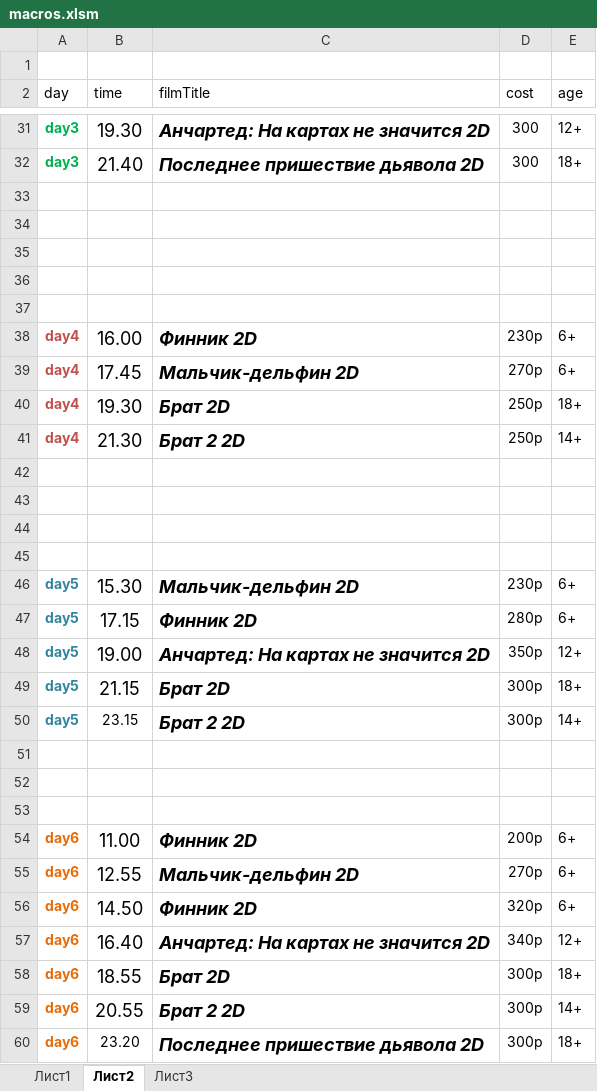
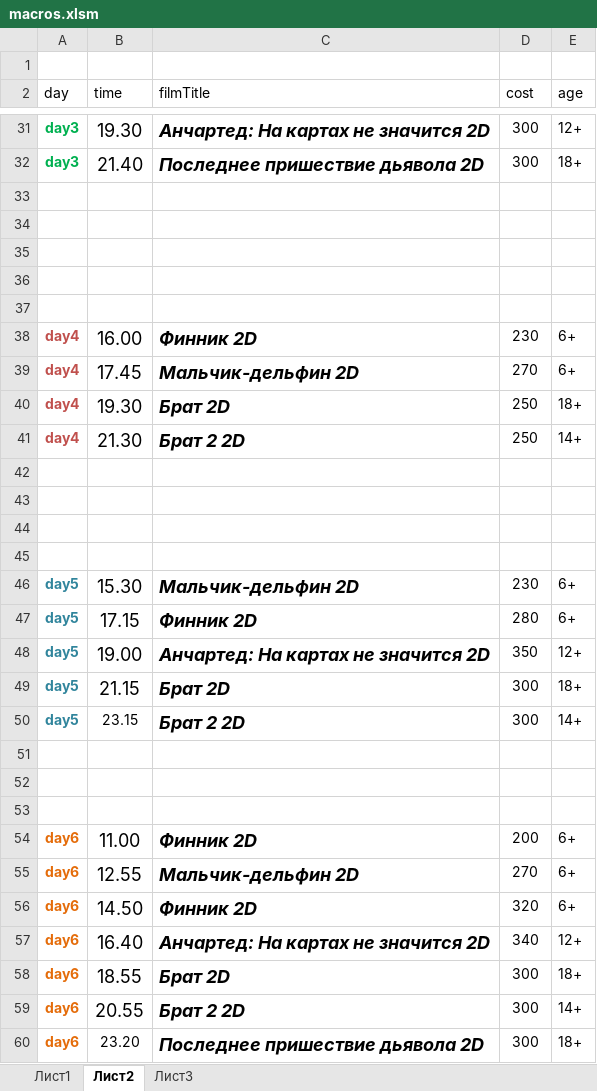
Before and after one commit to eg-bond/ReactSovremennic, an Excel workbook: ExternalScripts/Excel/macros.xlsm, sheet Лист2, drawn as a sheet; only a part is shown, gaps mark what is left out; values as stored, in another font and other column widths than the file's, no borders; the diff covers the shown part only; the diff names each change by its address in the sheet, - before the commit and + after, or states it on an @@ line.

```diff
--- a/ExternalScripts/Excel/macros.xlsm (sheet Лист2)
+++ b/ExternalScripts/Excel/macros.xlsm (sheet Лист2)
-D38 (cost): 230р
+D38 (cost): 230
-D39 (cost): 270р
+D39 (cost): 270
-D40:D41 (cost): 250р
+D40:D41 (cost): 250
-D46 (cost): 230р
+D46 (cost): 230
-D47 (cost): 280р
+D47 (cost): 280
-D48 (cost): 350р
+D48 (cost): 350
-D49:D50 (cost): 300р
+D49:D50 (cost): 300
-D54 (cost): 200р
+D54 (cost): 200
-D55 (cost): 270р
+D55 (cost): 270
-D56 (cost): 320р
+D56 (cost): 320
-D57 (cost): 340р
+D57 (cost): 340
-D58:D60 (cost): 300р
+D58:D60 (cost): 300
```
Also changed, not shown: 7 edited cells elsewhere in this sheet, 3 other files.
